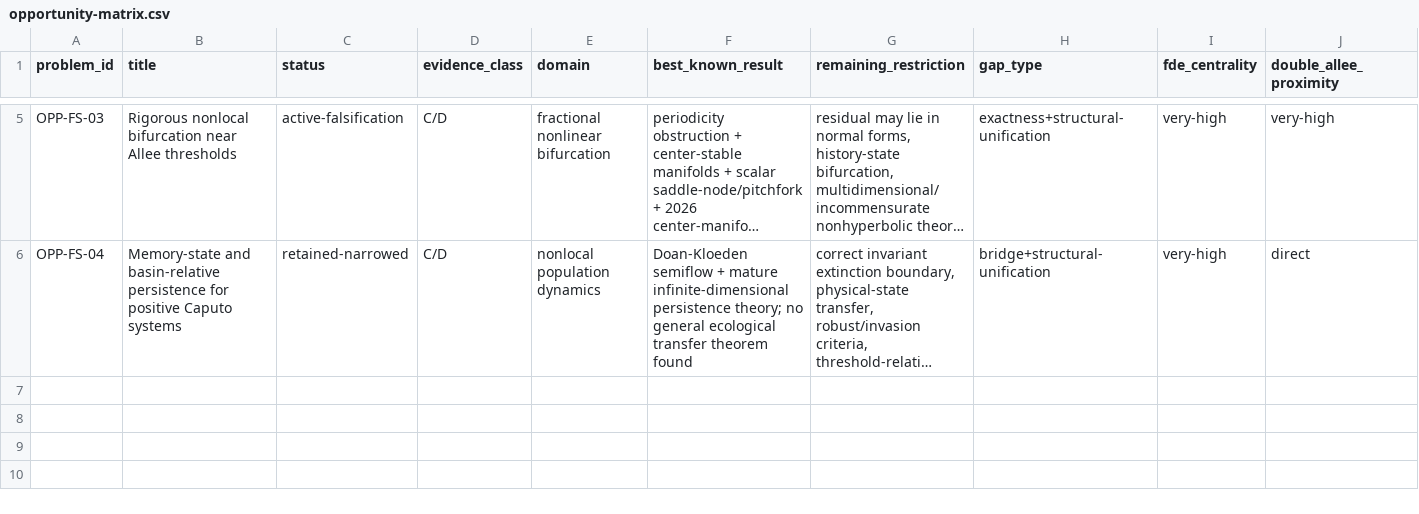
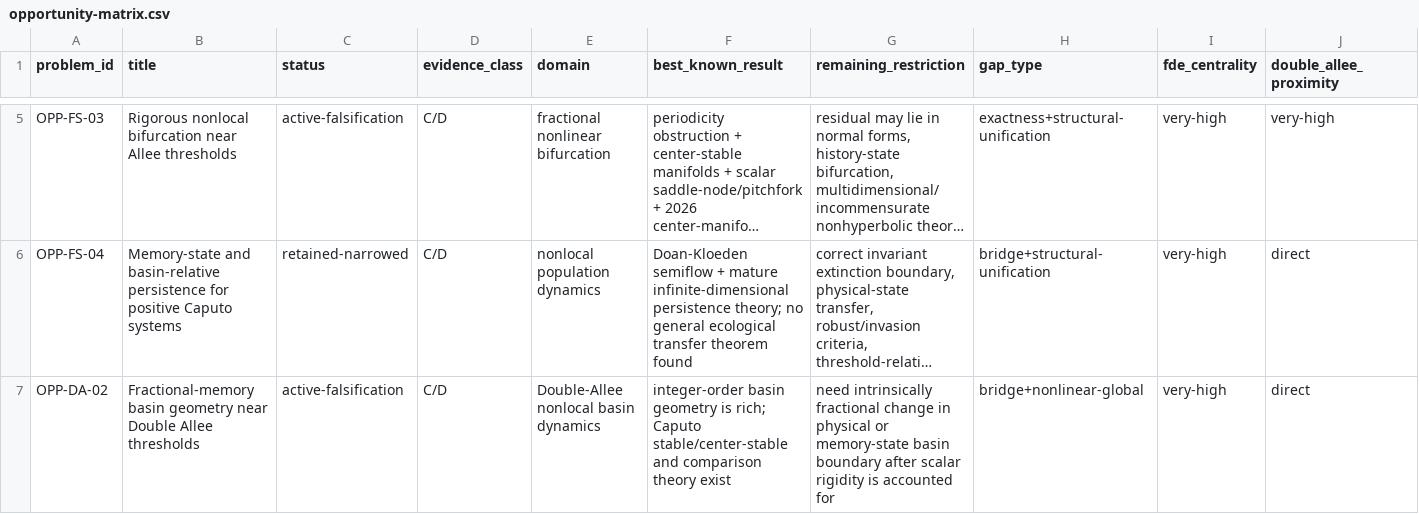
Before and after one commit to maximilianolucius/fractional-stability-front, a CSV file: research/opportunity-matrix.csv, drawn as a sheet; only a part is shown, gaps mark what is left out; long unchanged cells end in …; rows hold the shown columns only; the diff names each change by its address in the sheet, - before the commit and + after, or states it on an @@ line.

Commit message:
chief: add basin-memory opportunity row

```diff
--- a/research/opportunity-matrix.csv
+++ b/research/opportunity-matrix.csv
+row 7: OPP-DA-02 | Fractional-memory basin geometry near Double Allee thresholds | active-falsification | C/D | Double-Allee nonlocal basin dynamics | integer-order basin geometry is rich; Caputo stable/center-stable and comparison theory exist | need intrinsically fractional change in physical or memory-state basin boundary after scalar rigidity is accounted for | bridge+nonlinear-global | very-high | direct
```
